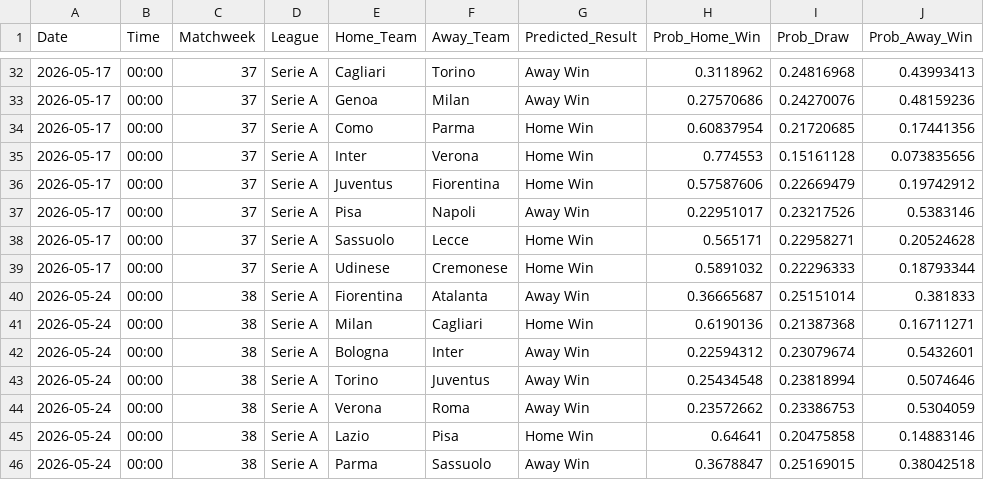
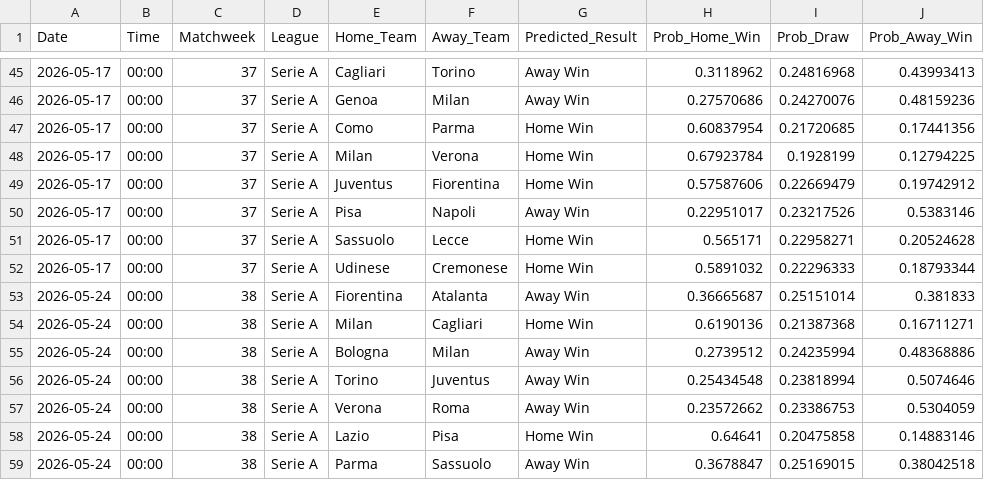
Before and after one commit to tl0375/PredictingFootballMatchesWorkflow, a CSV file: Results.csv, drawn as a sheet; only a part is shown, gaps mark what is left out; the diff covers the shown part only.

```diff
--- a/Results.csv
+++ b/Results.csv
@@ -34,3 +47,3 @@ Date,Time,Matchweek,League,Home_Team,Away_Team,Predicted_Result,Prob_Home_Win,Pr
 2026-05-17,00:00,37,Serie A,Como,Parma,Home Win,0.60837954,0.21720685,0.17441356
-2026-05-17,00:00,37,Serie A,Inter,Verona,Home Win,0.774553,0.15161128,0.073835656
+2026-05-17,00:00,37,Serie A,Milan,Verona,Home Win,0.67923784,0.1928199,0.12794225
 2026-05-17,00:00,37,Serie A,Juventus,Fiorentina,Home Win,0.57587606,0.22669479,0.19742912
@@ -41,3 +54,3 @@ Date,Time,Matchweek,League,Home_Team,Away_Team,Predicted_Result,Prob_Home_Win,Pr
 2026-05-24,00:00,38,Serie A,Milan,Cagliari,Home Win,0.6190136,0.21387368,0.16711271
-2026-05-24,00:00,38,Serie A,Bologna,Inter,Away Win,0.22594312,0.23079674,0.5432601
+2026-05-24,00:00,38,Serie A,Bologna,Milan,Away Win,0.2739512,0.24235994,0.48368886
 2026-05-24,00:00,38,Serie A,Torino,Juventus,Away Win,0.25434548,0.23818994,0.5074646
```
Also changed, not shown: 15 added rows elsewhere in this file, 1 other file.
